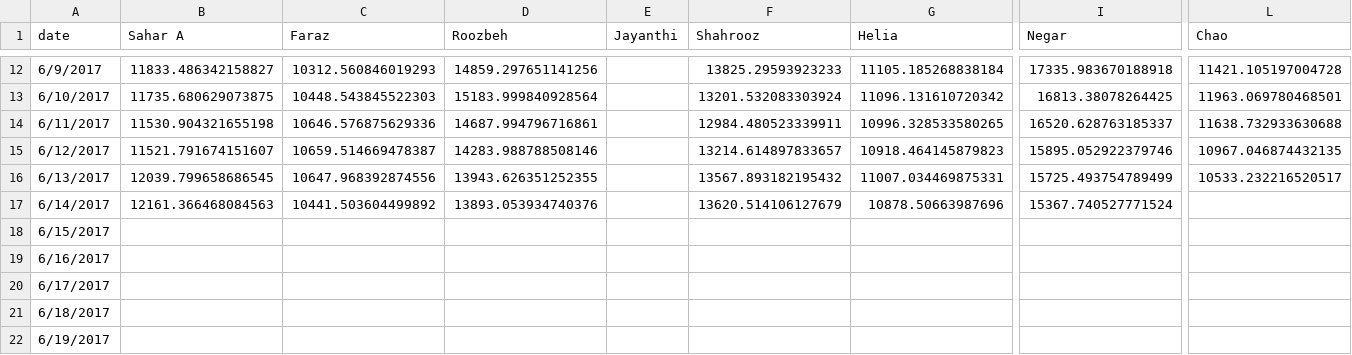
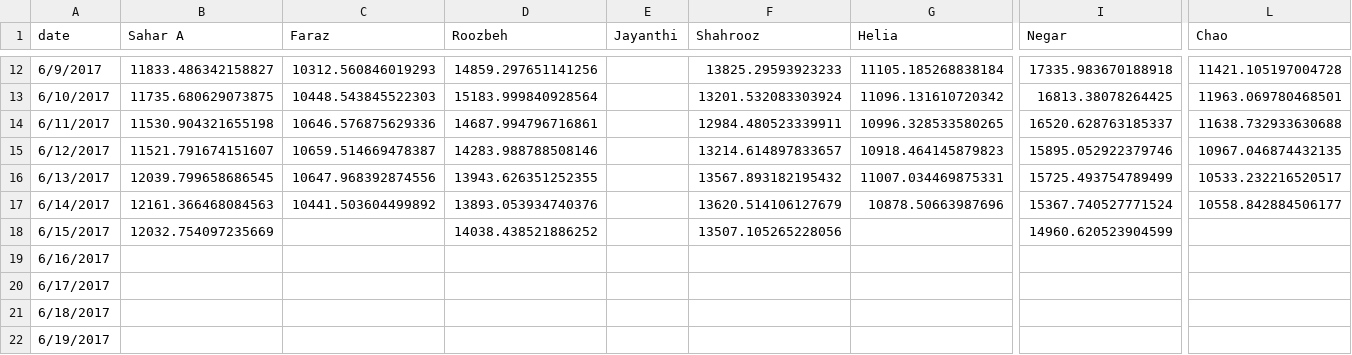
Before and after one commit to synchronization/challenge, a TSV file: acc-data.tsv, drawn as a sheet; only a part is shown, gaps mark what is left out; the diff names each change by its address in the sheet, - before the commit and + after, or states it on an @@ line.

```diff
--- a/acc-data.tsv
+++ b/acc-data.tsv
-L17 (Chao): (empty)
+L17 (Chao): 10558.842884506177
-B18 (Sahar A): (empty)
+B18 (Sahar A): 12032.754097235669
-D18 (Roozbeh): (empty)
+D18 (Roozbeh): 14038.438521886252
-F18 (Shahrooz): (empty)
+F18 (Shahrooz): 13507.105265228056
-I18 (Negar): (empty)
+I18 (Negar): 14960.620523904599
```
Also changed, not shown: Challenge.csv.
